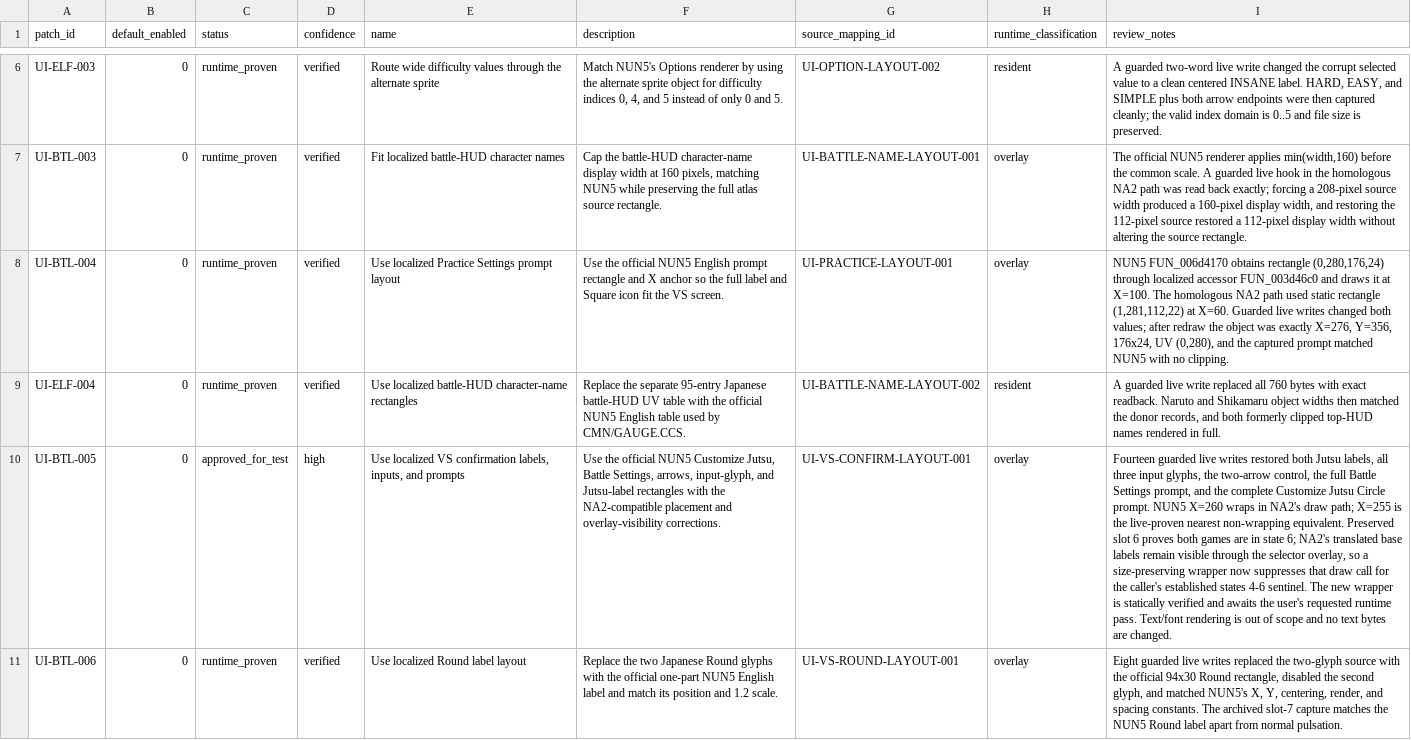
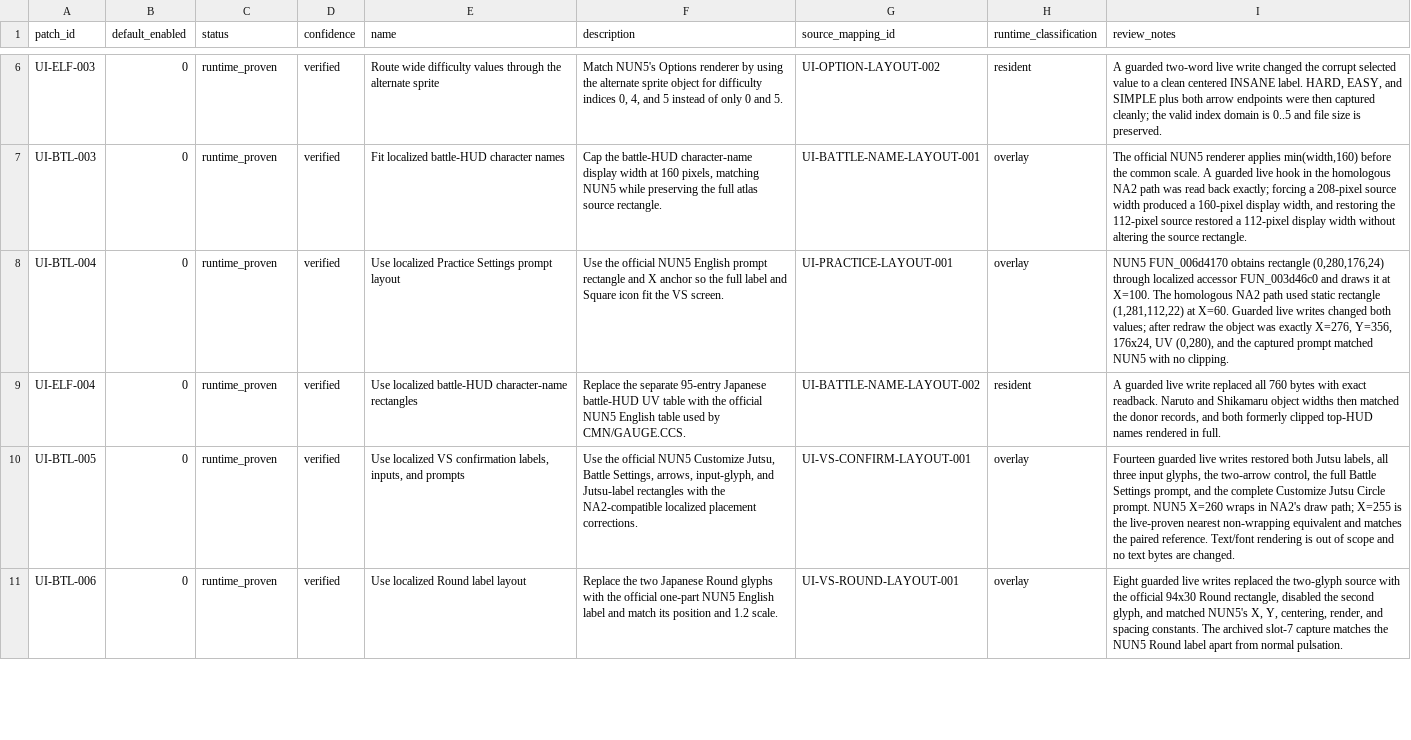
Before and after one commit to solid1353/NA2-Modding, a TSV file: na2_patcher/modules/raw_binary/patch_sets/ui_translation/patches.tsv, drawn as a sheet; only a part is shown, gaps mark what is left out; the diff covers the shown part only; the diff names each change by its address in the sheet, - before the commit and + after, or states it on an @@ line.

```diff
--- a/na2_patcher/modules/raw_binary/patch_sets/ui_translation/patches.tsv
+++ b/na2_patcher/modules/raw_binary/patch_sets/ui_translation/patches.tsv
-C10 (status): approved_for_test
+C10 (status): runtime_proven
-D10 (confidence): high
+D10 (confidence): verified
-F10 (description): …the NA2-compatible placement and overlay-visibility corrections.
+F10 (description): …the NA2-compatible localized placement corrections.
-I10 (review_notes): …nearest non-wrapping equivalent. Preserved slot 6 proves both games are in state 6; NA2's translated base labels remain visible through the selector overlay, so a size-preserving wrapper now suppresses that draw call for the caller's established states 4-6 sentinel. The new wrapper is statically verified and awaits the user's requested runtime pass. Text/font rendering…
+I10 (review_notes): …nearest non-wrapping equivalent and matches the paired reference. Text/font rendering…
```
Also changed, not shown: 1 added row and 8 edited cells elsewhere in this file, na2_patcher/modules/raw_binary/patch_sets/ui_translation/edits.tsv, na2_patcher/modules/translation/mappings.tsv, 9 other files.
